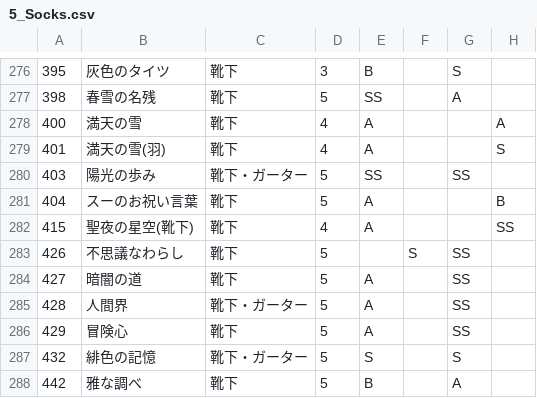
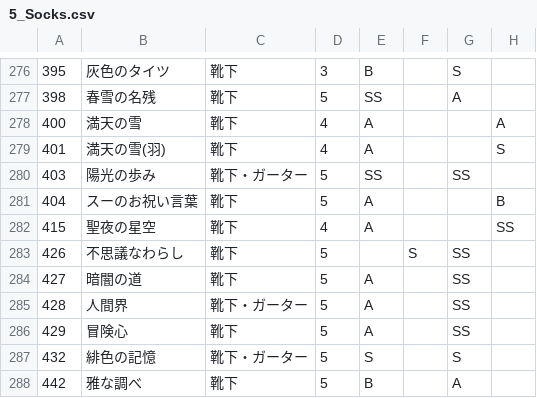
Before and after one commit to ShTair/MiracleNikkiData, a CSV file: Items/5_Socks.csv, drawn as a sheet; only a part is shown, gaps mark what is left out; the diff names each change by its address in the sheet, - before the commit and + after, or states it on an @@ line.

```diff
--- a/Items/5_Socks.csv
+++ b/Items/5_Socks.csv
-B282: 聖夜の星空(靴下)
+B282: 聖夜の星空
```
Also changed, not shown: Items/0_Hairstyle.csv, Items/1_Dress.csv, 2 other files.
